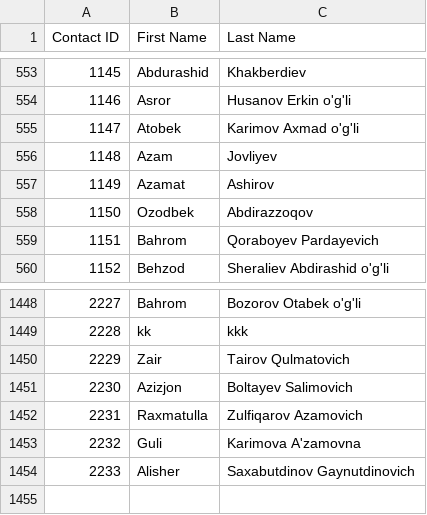
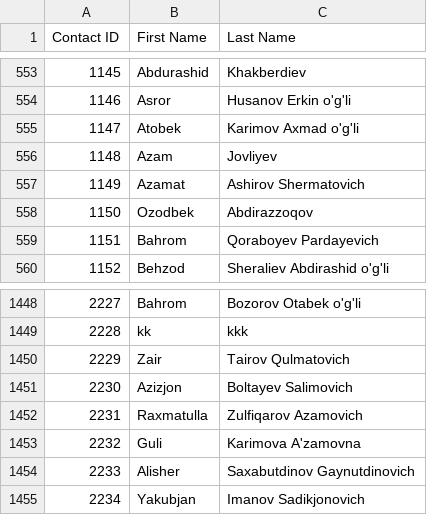
Before and after one commit to isTeamoor/mData, a CSV file: app/database/csv/ccc_cm_contactID.csv, drawn as a sheet; only a part is shown, gaps mark what is left out; the diff names each change by its address in the sheet, - before the commit and + after, or states it on an @@ line.

```diff
--- a/app/database/csv/ccc_cm_contactID.csv
+++ b/app/database/csv/ccc_cm_contactID.csv
-C557 (Last Name): Ashirov
+C557 (Last Name): Ashirov Shermatovich
+row 1455: 2234 | Yakubjan | Imanov Sadikjonovich
```
Also changed, not shown: app/database/csv/ccc_wo_isMasterWO.csv, 20 other files.
